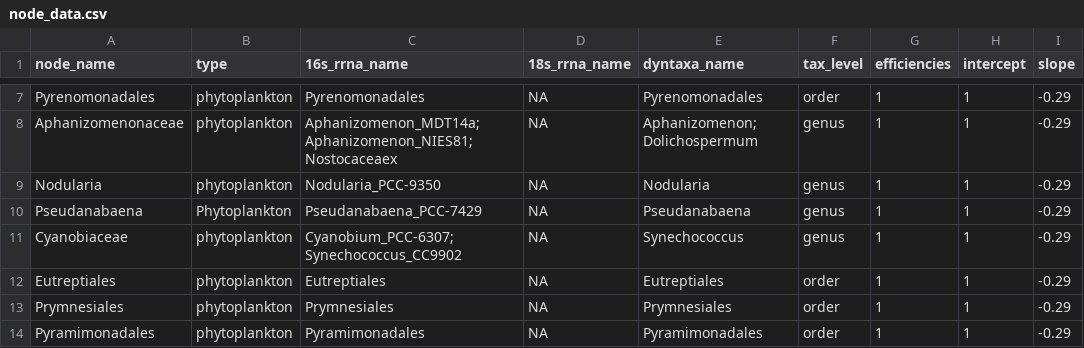
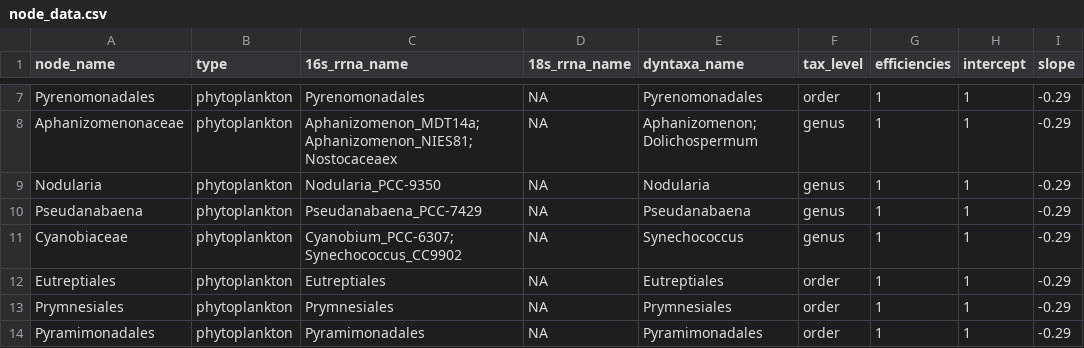
Before and after one commit to KMGJan/DNA2FLUX, a CSV file: data/raw/node_data.csv, drawn as a sheet; only a part is shown, gaps mark what is left out; the diff names each change by its address in the sheet, - before the commit and + after, or states it on an @@ line.

Commit message:
Fixing node_data
removing capital "P" from phytoplankton in Pseudanabaena

```diff
--- a/data/raw/node_data.csv
+++ b/data/raw/node_data.csv
-B10 (type): Phytoplankton
+B10 (type): phytoplankton
```
